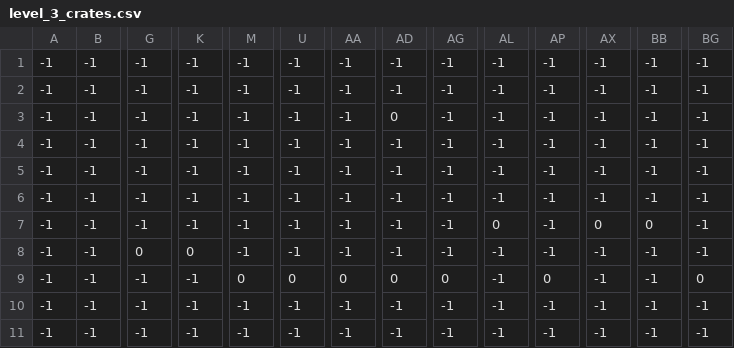
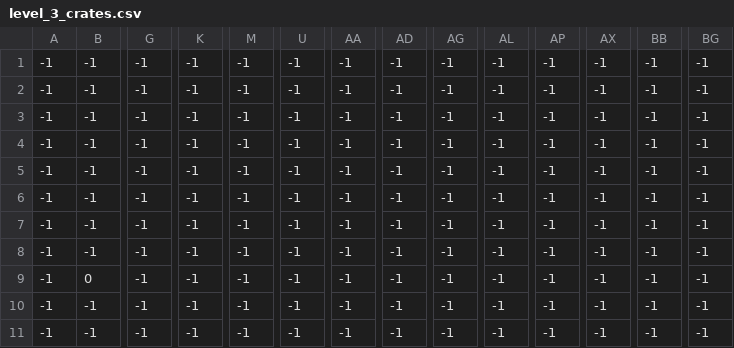
Before and after one commit to AapoX/NordicNinja, a CSV file: levels/3/level_3_crates.csv, drawn as a sheet; only a part is shown, gaps mark what is left out; removed rows and columns are numbered as before the commit, all else as after; rows hold the shown columns only; the diff names each change by its address in the sheet, - before the commit and + after, or states it on an @@ line.

```diff
--- a/levels/3/level_3_crates.csv
+++ b/levels/3/level_3_crates.csv
-row 3: -1 | -1 | -1 | -1 | -1 | -1 | -1 | 0 | -1 | -1 | -1 | -1 | -1 | -1
-AL6: 0
+AL6: -1
-AX6: 0
+AX6: -1
-BB6: 0
+BB6: -1
+row 7: -1 | -1 | -1 | -1 | -1 | -1 | -1 | -1 | -1 | -1 | -1 | -1 | -1 | -1
-G8: 0
+G8: -1
-K8: 0
+K8: -1
-B9: -1
+B9: 0
-M9: 0
+M9: -1
-U9: 0
+U9: -1
-AA9: 0
+AA9: -1
-AD9: 0
+AD9: -1
-AG9: 0
+AG9: -1
-AP9: 0
+AP9: -1
-BG9: 0
+BG9: -1
```
Also changed, not shown: levels/3/level_3_bg_palms.csv, levels/3/level_3_coins.csv, 14 other files.
